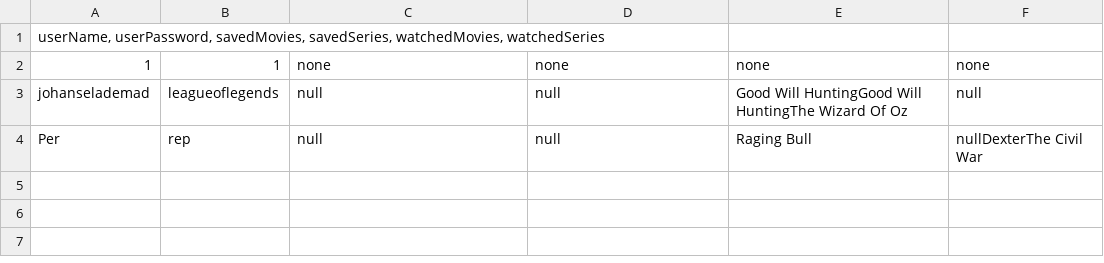
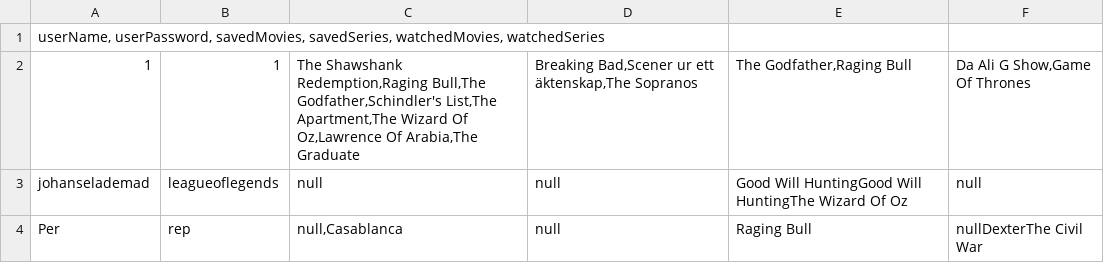
Before and after one commit to SimoneToft/SP3, a CSV file: SP3/Data/user.csv, drawn as a sheet.

```diff
--- a/SP3/Data/user.csv
+++ b/SP3/Data/user.csv
@@ -1,4 +1,4 @@
 userName, userPassword, savedMovies, savedSeries, watchedMovies, watchedSeries
-1;1;none;none;none;none
+1;1;The Shawshank Redemption,Raging Bull,The Godfather,Schindler's List,The Apartment,The Wizard Of Oz,Lawrence Of Arabia,The Graduate;Breaking Bad,Scener ur ett äktenskap,The Sopranos;The Godfather,Raging Bull;Da Ali G Show,Game Of Thrones
 johanselademad;leagueoflegends;null;null;Good Will HuntingGood Will HuntingThe Wizard Of Oz;null
-Per;rep;null;null;Raging Bull;nullDexterThe Civil War
+Per;rep;null,Casablanca;null;Raging Bull;nullDexterThe Civil War
```
Also changed, not shown: 13 other files.
